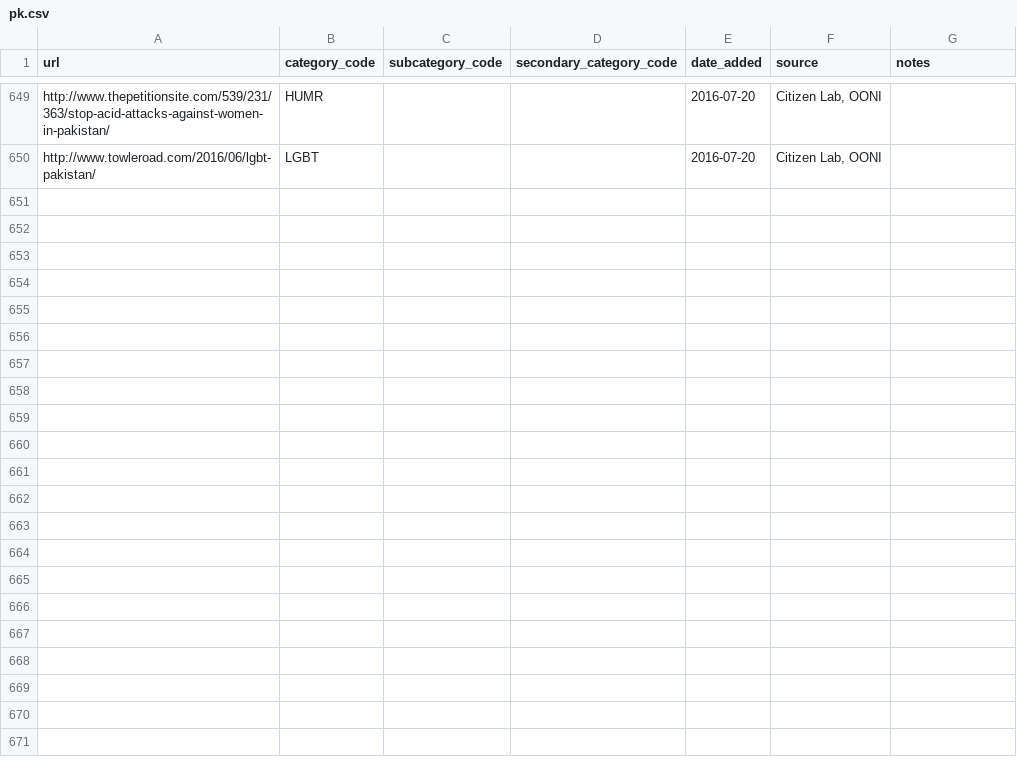
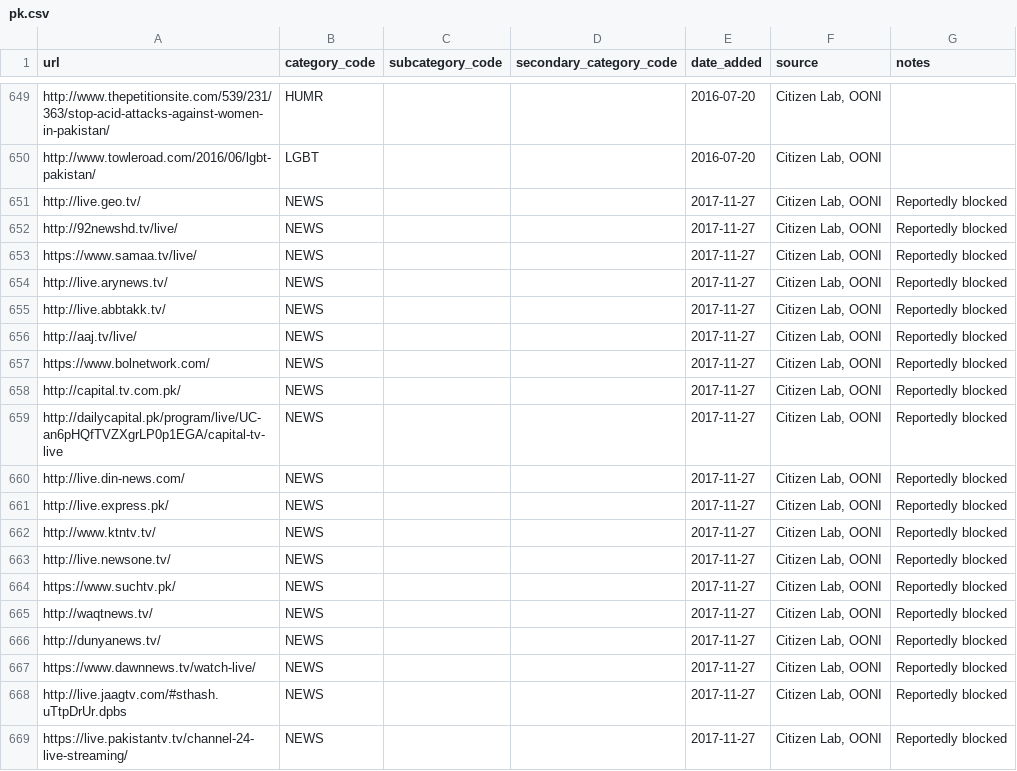
Before and after one commit to berkmancenter/url-lists, a CSV file: lists/pk.csv, drawn as a sheet; only a part is shown, gaps mark what is left out.

Commit message:
automatically update lists

```diff
--- a/lists/pk.csv
+++ b/lists/pk.csv
@@ -650 +650,20 @@ http://www.thepetitionsite.com/539/231/363/stop-acid-attacks-against-women-in-pa
 http://www.towleroad.com/2016/06/lgbt-pakistan/,LGBT,,,2016-07-20,"Citizen Lab, OONI",
+http://live.geo.tv/,NEWS,,,2017-11-27,"Citizen Lab, OONI",Reportedly blocked
+http://92newshd.tv/live/,NEWS,,,2017-11-27,"Citizen Lab, OONI",Reportedly blocked
+https://www.samaa.tv/live/,NEWS,,,2017-11-27,"Citizen Lab, OONI",Reportedly blocked
+http://live.arynews.tv/,NEWS,,,2017-11-27,"Citizen Lab, OONI",Reportedly blocked
+http://live.abbtakk.tv/,NEWS,,,2017-11-27,"Citizen Lab, OONI",Reportedly blocked
+http://aaj.tv/live/,NEWS,,,2017-11-27,"Citizen Lab, OONI",Reportedly blocked
+https://www.bolnetwork.com/,NEWS,,,2017-11-27,"Citizen Lab, OONI",Reportedly blocked
+http://capital.tv.com.pk/,NEWS,,,2017-11-27,"Citizen Lab, OONI",Reportedly blocked
+http://dailycapital.pk/program/live/UC-an6pHQfTVZXgrLP0p1EGA/capital-tv-live,NEWS,,,2017-11-27,"Citizen Lab, OONI",Reportedly blocked
+http://live.din-news.com/,NEWS,,,2017-11-27,"Citizen Lab, OONI",Reportedly blocked
+http://live.express.pk/,NEWS,,,2017-11-27,"Citizen Lab, OONI",Reportedly blocked
+http://www.ktntv.tv/,NEWS,,,2017-11-27,"Citizen Lab, OONI",Reportedly blocked
+http://live.newsone.tv/,NEWS,,,2017-11-27,"Citizen Lab, OONI",Reportedly blocked
+https://www.suchtv.pk/,NEWS,,,2017-11-27,"Citizen Lab, OONI",Reportedly blocked
+http://waqtnews.tv/,NEWS,,,2017-11-27,"Citizen Lab, OONI",Reportedly blocked
+http://dunyanews.tv/,NEWS,,,2017-11-27,"Citizen Lab, OONI",Reportedly blocked
+https://www.dawnnews.tv/watch-live/,NEWS,,,2017-11-27,"Citizen Lab, OONI",Reportedly blocked
+http://live.jaagtv.com/#sthash.uTtpDrUr.dpbs,NEWS,,,2017-11-27,"Citizen Lab, OONI",Reportedly blocked
+https://live.pakistantv.tv/channel-24-live-streaming/,NEWS,,,2017-11-27,"Citizen Lab, OONI",Reportedly blocked
```
